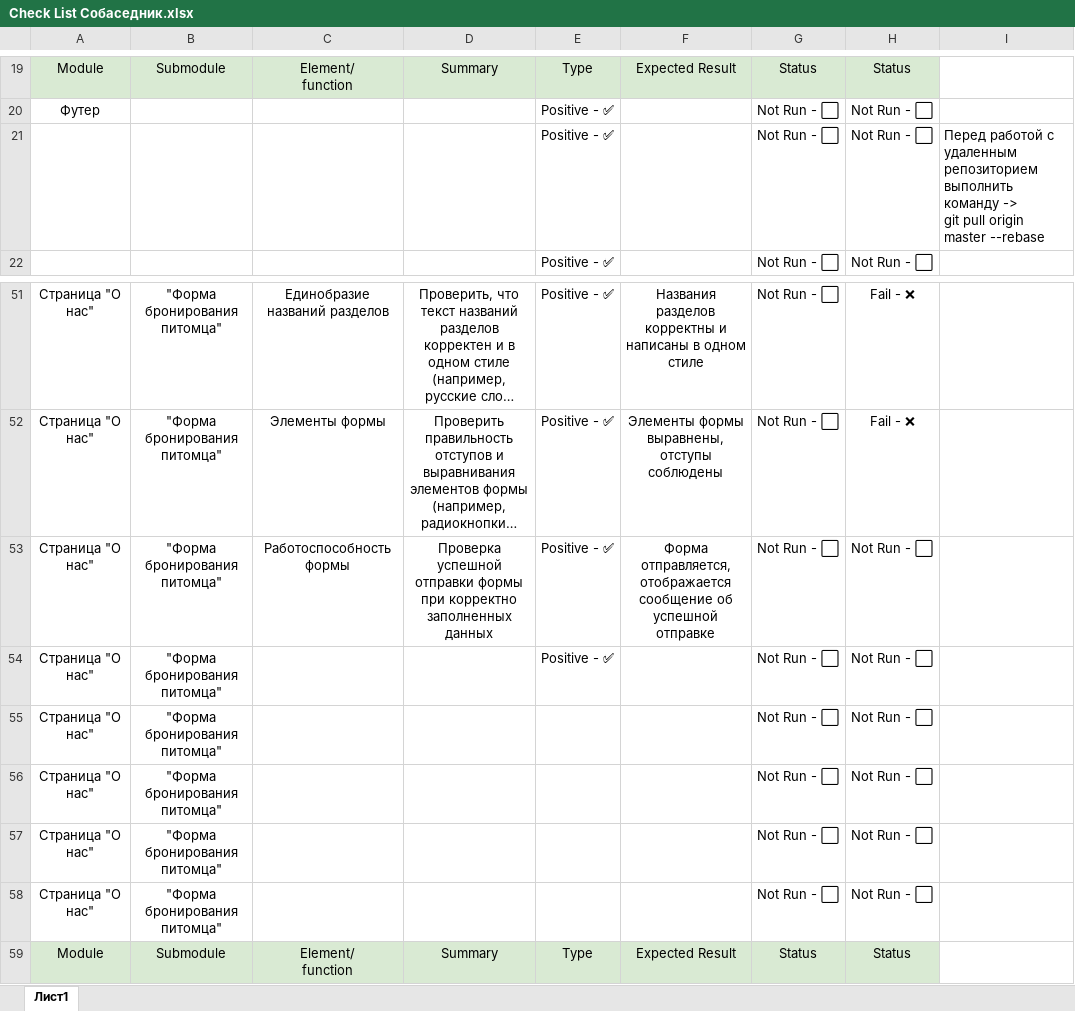
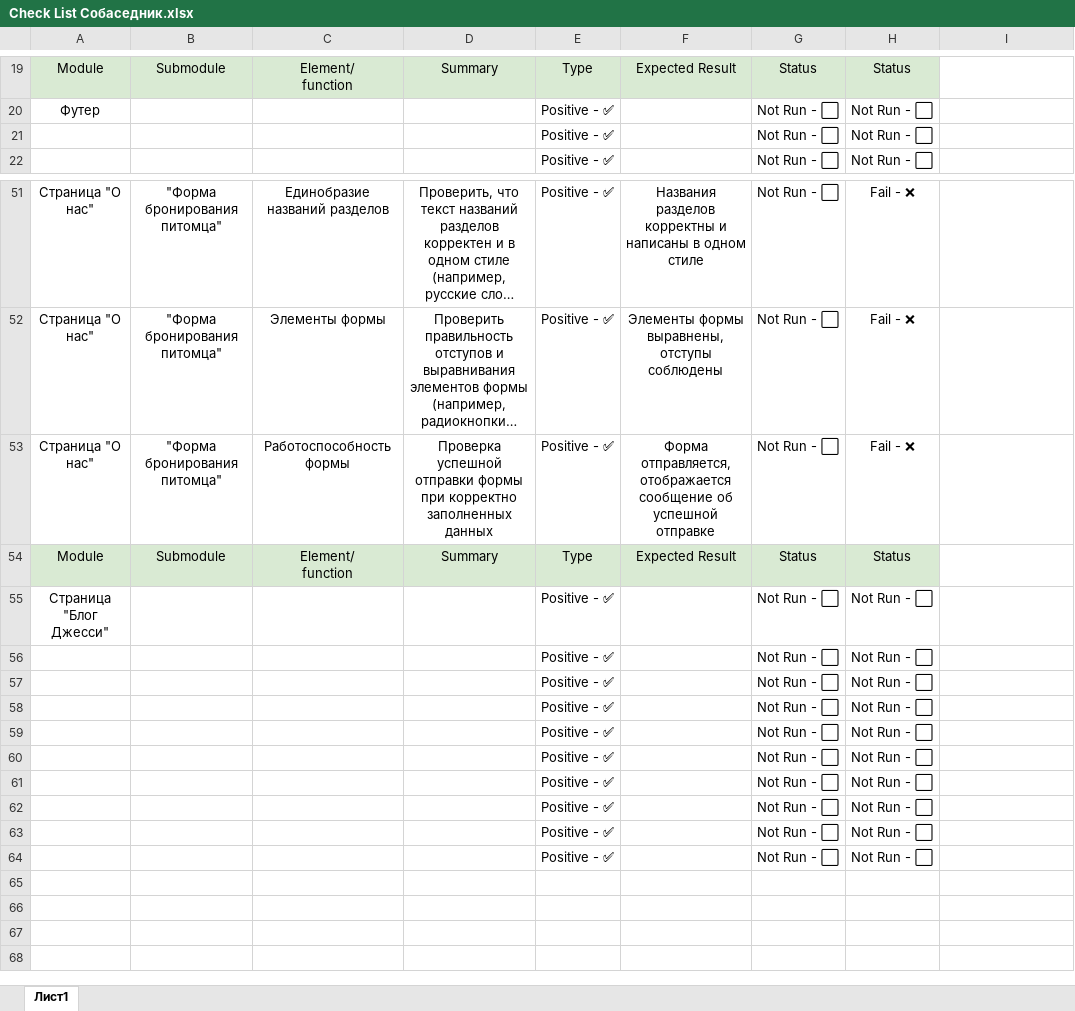
Before and after one commit to AlexeyGusev94/Sobasednik, an Excel workbook: Check List Собаседник.xlsx, sheet Лист1, drawn as a sheet; only a part is shown, gaps mark what is left out; the shorter side is filled out with more unchanged rows; long unchanged cells end in …; values as stored, in another font and other column widths than the file's, no borders; charts and pictures not drawn; ↵ is a line break in a cell; the diff names each change by its address in the sheet, - before the commit and + after, or states it on an @@ line.

```diff
--- a/Check List Собаседник.xlsx (sheet Лист1)
+++ b/Check List Собаседник.xlsx (sheet Лист1)
-I21: Перед работой с удаленным репозиторием выполнить команду -> ↵ git pull origin master --rebase
+I21: (empty)
-H53: Not Run - ⬜
+H53: Fail - ❌
-row 54: Страница "О нас" | "Форма бронирования питомца" |  |  | Positive - ✅ |  | Not Run - ⬜ | Not Run - ⬜
-row 55: Страница "О нас" | "Форма бронирования питомца" |  |  |  |  | Not Run - ⬜ | Not Run - ⬜
-row 56: Страница "О нас" | "Форма бронирования питомца" |  |  |  |  | Not Run - ⬜ | Not Run - ⬜
-row 57: Страница "О нас" | "Форма бронирования питомца" |  |  |  |  | Not Run - ⬜ | Not Run - ⬜
-row 58: Страница "О нас" | "Форма бронирования питомца" |  |  |  |  | Not Run - ⬜ | Not Run - ⬜
```
Also changed, not shown: Test Cases Собаседник.xlsx.
